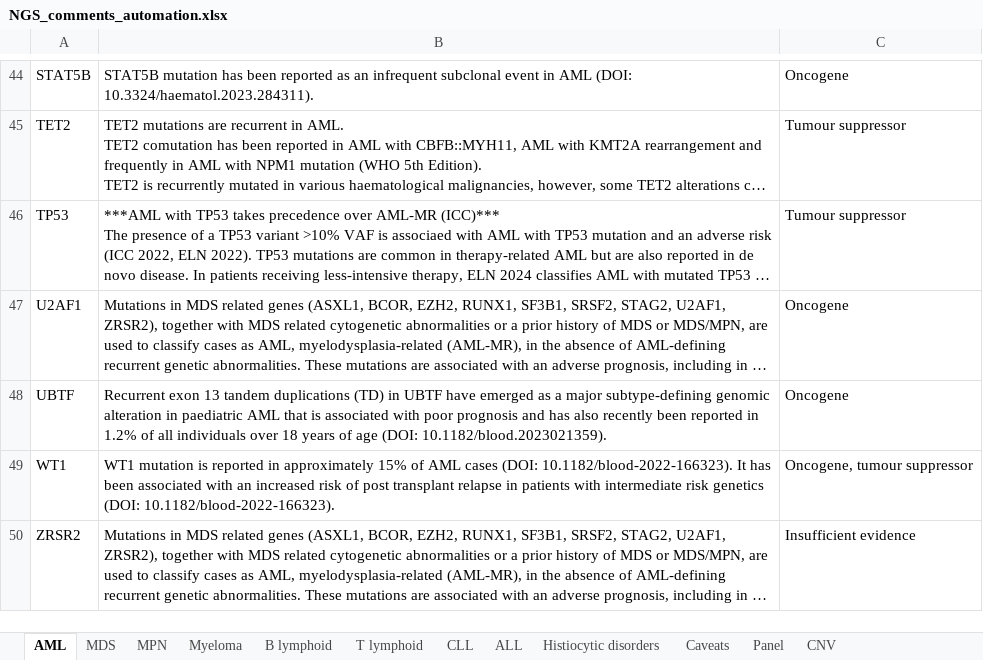
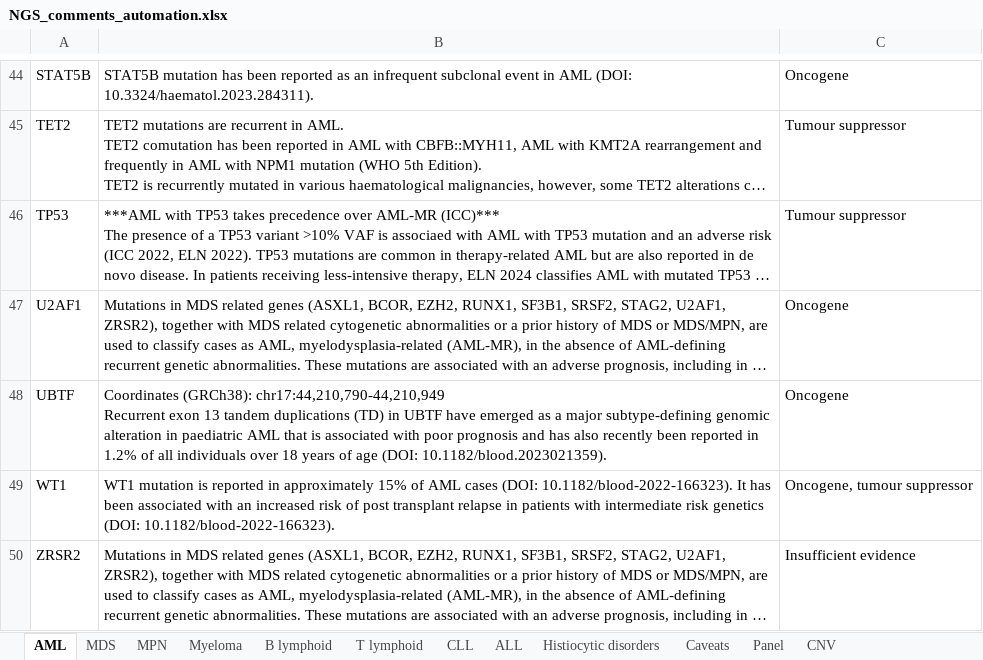
Before and after one commit to brittanymills593/NGS-comments, an Excel workbook: NGS_comments_automation.xlsx, sheet AML, drawn as a sheet; only a part is shown, gaps mark what is left out; long unchanged cells end in …; values as stored, in another font and other column widths than the file's, no borders; ↵ is a line break in a cell; the diff names each change by its address in the sheet, - before the commit and + after, or states it on an @@ line.

```diff
--- a/NGS_comments_automation.xlsx (sheet AML)
+++ b/NGS_comments_automation.xlsx (sheet AML)
-B48: Recurrent exon…
+B48: Coordinates (GRCh38): chr17:44,210,790-44,210,949 ↵ Recurrent exon…
```
Also changed, not shown: sheet Panel, sheet CLL.
